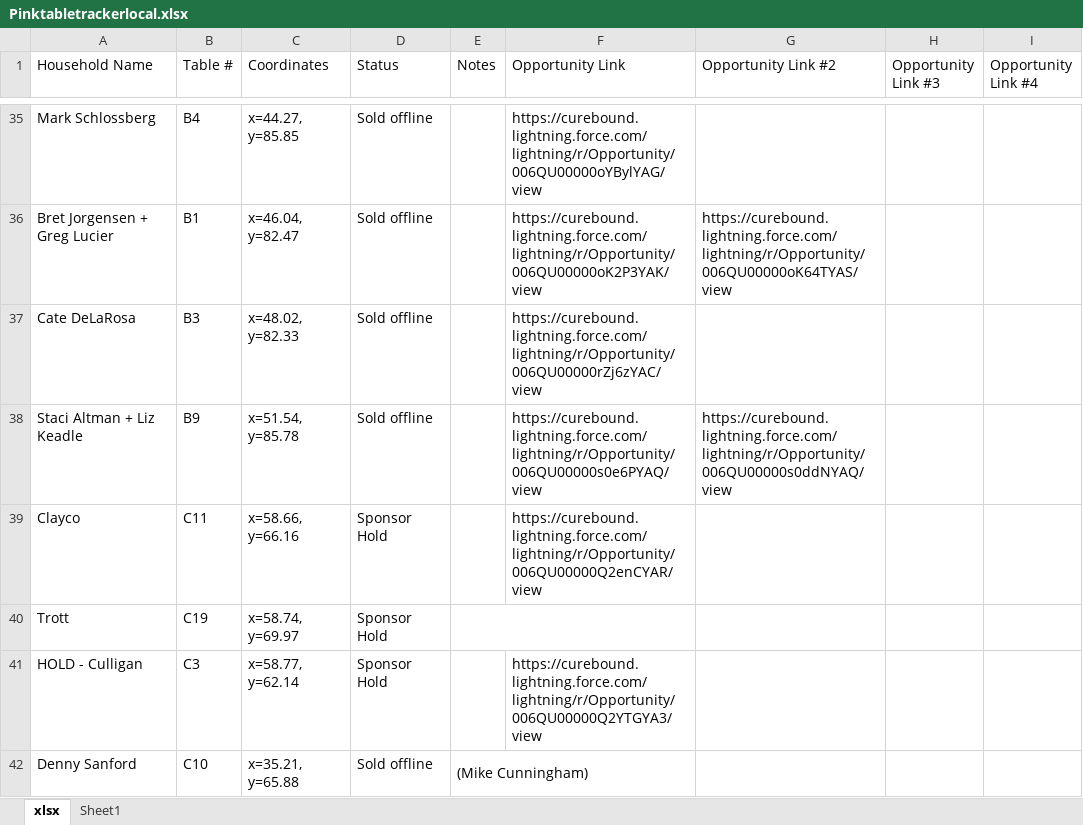
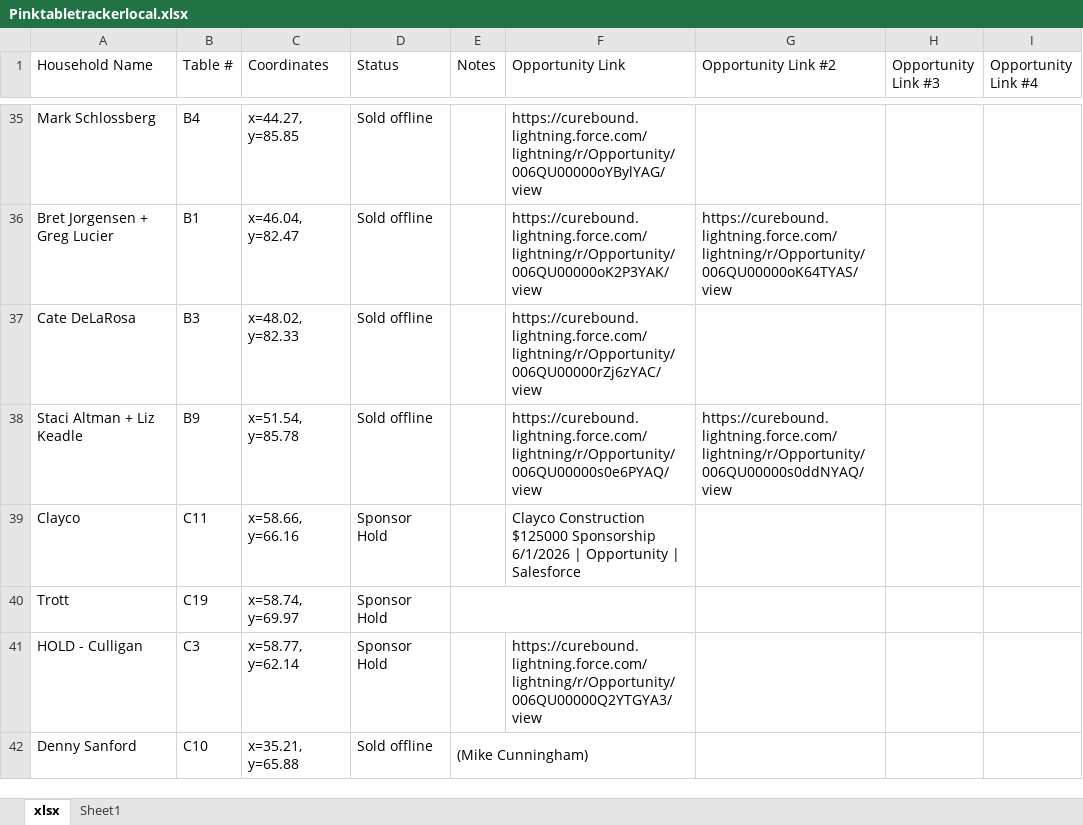
Before and after one commit to jestr-collab/TableTracker, an Excel workbook: Pinktabletrackerlocal.xlsx, sheet xlsx, drawn as a sheet; only a part is shown, gaps mark what is left out; values as stored, in another font and other column widths than the file's, no cell formats; the diff covers the shown part only; the diff names each change by its address in the sheet, - before the commit and + after, or states it on an @@ line.

Commit message:
Update local seating data

```diff
--- a/Pinktabletrackerlocal.xlsx (sheet xlsx)
+++ b/Pinktabletrackerlocal.xlsx (sheet xlsx)
-F39 (Opportunity Link): https://curebound.lightning.force.com/lightning/r/Opportunity/006QU00000Q2enCYAR/view
+F39 (Opportunity Link): Clayco Construction $125000 Sponsorship 6/1/2026 | Opportunity | Salesforce
```
Also changed, not shown: 2 added rows, 11 edited cells and merged cells elsewhere in this sheet, cell formats.
